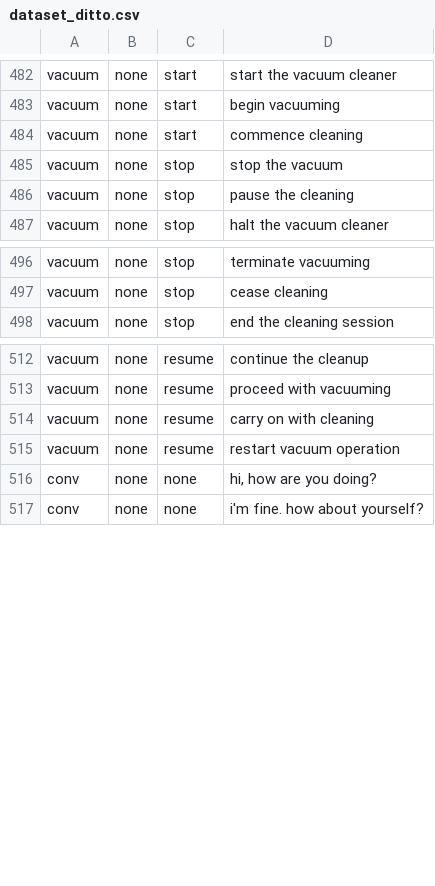
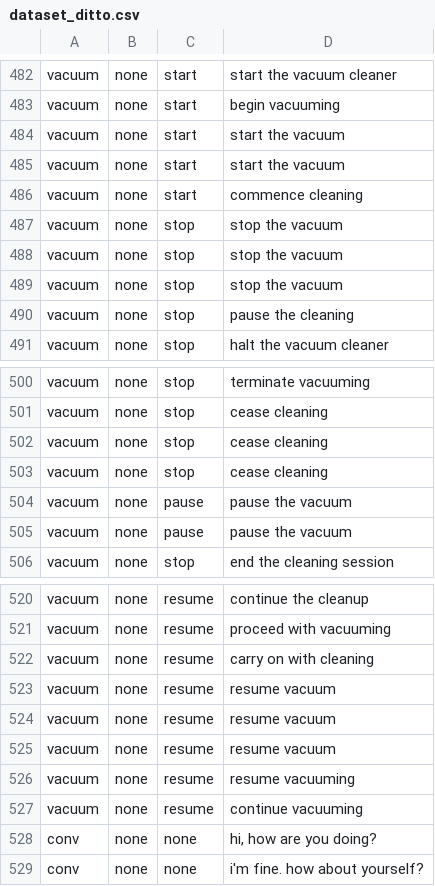
Before and after one commit to ditto-assistant/nlp_server, a CSV file: data/dataset_ditto.csv, drawn as a sheet; only a part is shown, gaps mark what is left out.

Commit message:
fine-tuned dataset a bit

```diff
--- a/data/dataset_ditto.csv
+++ b/data/dataset_ditto.csv
@@ -483,3 +483,7 @@ vacuum,none,start,start the vacuum cleaner
 vacuum,none,start,begin vacuuming
+vacuum,none,start,start the vacuum
+vacuum,none,start,start the vacuum
 vacuum,none,start,commence cleaning
+vacuum,none,stop,stop the vacuum
+vacuum,none,stop,stop the vacuum
 vacuum,none,stop,stop the vacuum
@@ -497,2 +501,6 @@ vacuum,none,stop,terminate vacuuming
 vacuum,none,stop,cease cleaning
+vacuum,none,stop,cease cleaning
+vacuum,none,stop,cease cleaning
+vacuum,none,pause,pause the vacuum
+vacuum,none,pause,pause the vacuum
 vacuum,none,stop,end the cleaning session
@@ -514,3 +522,7 @@ vacuum,none,resume,proceed with vacuuming
 vacuum,none,resume,carry on with cleaning
-vacuum,none,resume,restart vacuum operation
+vacuum,none,resume,resume vacuum
+vacuum,none,resume,resume vacuum
+vacuum,none,resume,resume vacuum
+vacuum,none,resume,resume vacuuming
+vacuum,none,resume,continue vacuuming
 conv,none,none,"hi, how are you doing?"
```
Also changed, not shown: data/dataset_ditto_base.csv, 19 other files.
